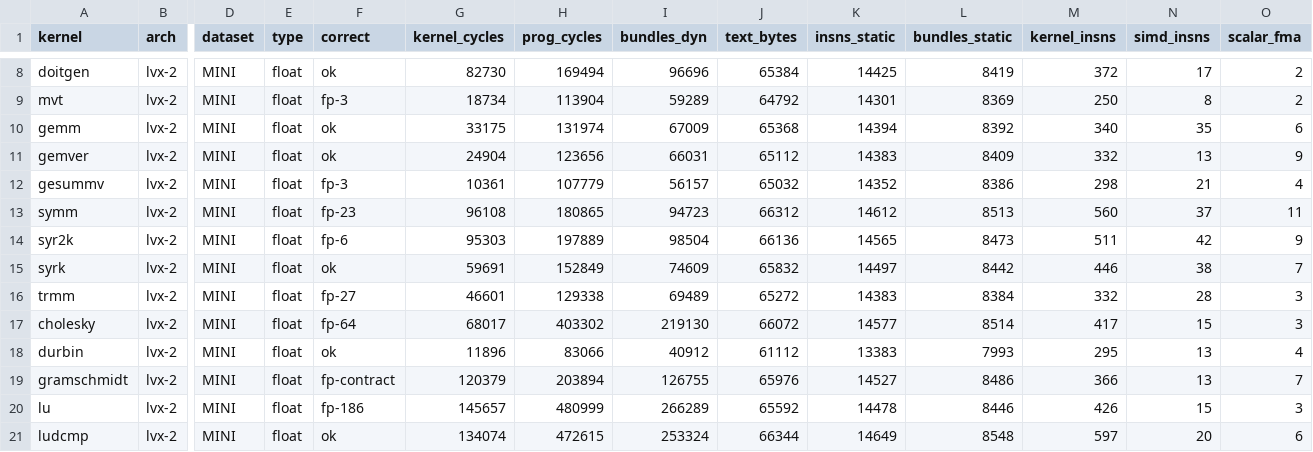
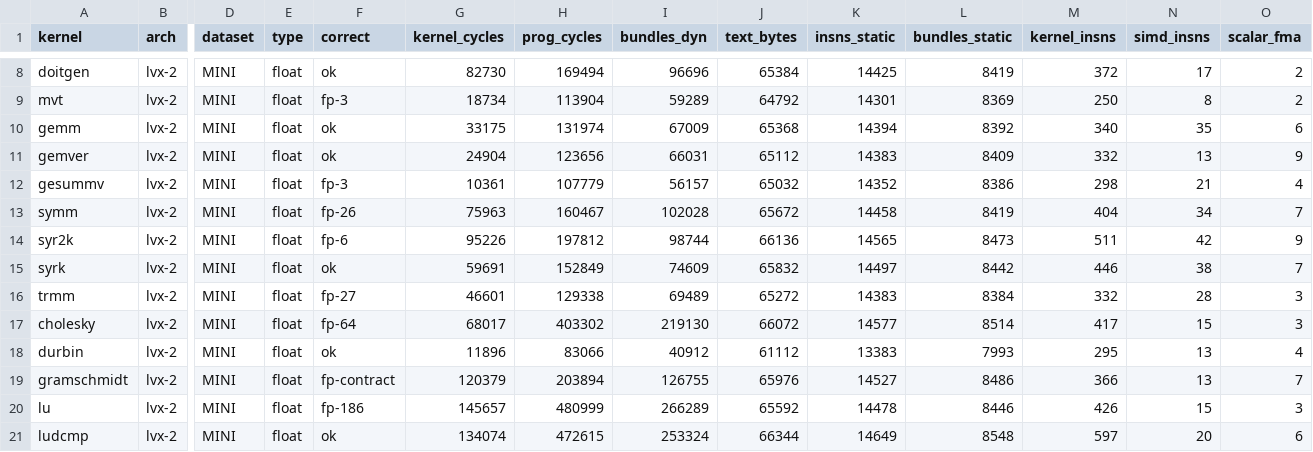
Before and after one commit to bddinechin/lvx-polybench, a TSV file: results/lvx-2-O2-mini-float.tsv, drawn as a sheet; only a part is shown, gaps mark what is left out; the diff names each change by its address in the sheet, - before the commit and + after, or states it on an @@ line.

```diff
--- a/results/lvx-2-O2-mini-float.tsv
+++ b/results/lvx-2-O2-mini-float.tsv
-F13 (correct): fp-23
+F13 (correct): fp-26
-G13 (kernel_cycles): 96108
+G13 (kernel_cycles): 75963
-H13 (prog_cycles): 180865
+H13 (prog_cycles): 160467
-I13 (bundles_dyn): 94723
+I13 (bundles_dyn): 102028
-J13 (text_bytes): 66312
+J13 (text_bytes): 65672
-K13 (insns_static): 14612
+K13 (insns_static): 14458
-L13 (bundles_static): 8513
+L13 (bundles_static): 8419
-M13 (kernel_insns): 560
+M13 (kernel_insns): 404
-N13 (simd_insns): 37
+N13 (simd_insns): 34
-O13 (scalar_fma): 11
+O13 (scalar_fma): 7
-G14 (kernel_cycles): 95303
+G14 (kernel_cycles): 95226
-H14 (prog_cycles): 197889
+H14 (prog_cycles): 197812
-I14 (bundles_dyn): 98504
+I14 (bundles_dyn): 98744
```
Also changed, not shown: results/lvx-2-O2-mini-double-restrict.tsv, results/lvx-2-O2-mini-double.tsv, 1 other file.
